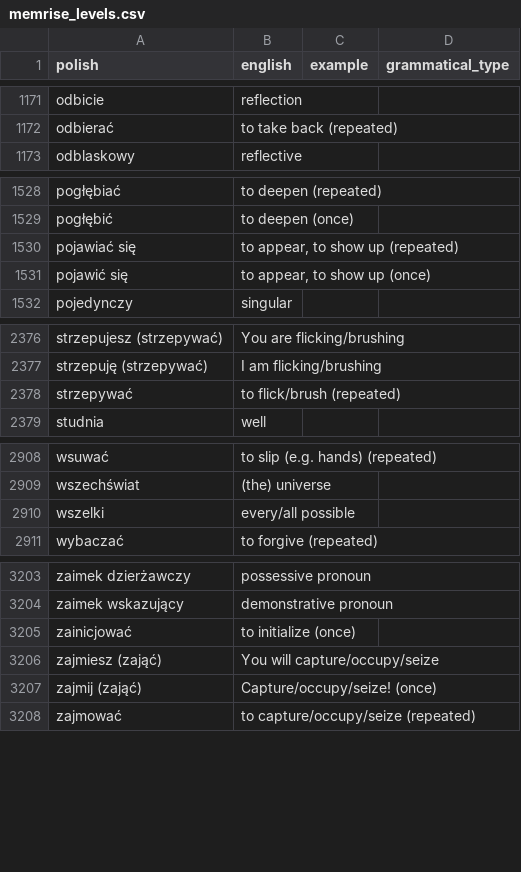
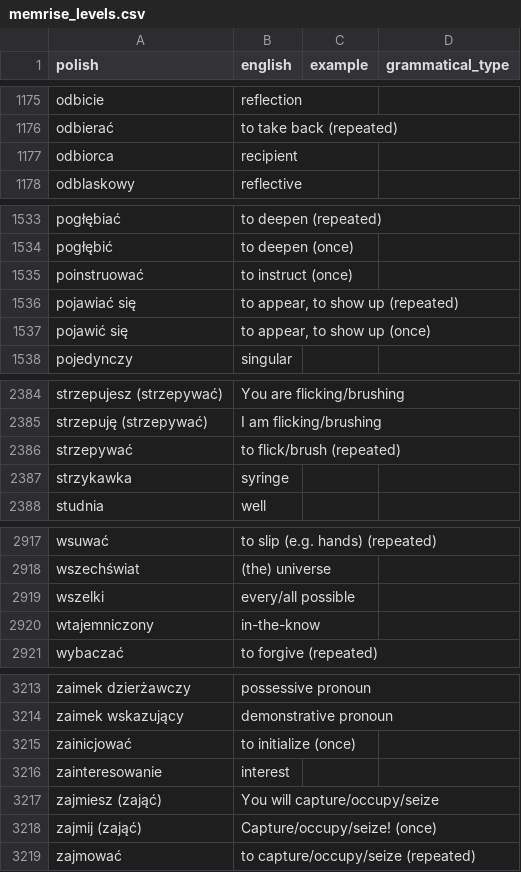
Before and after one commit to nihao2984/memrise-scraper, a CSV file: memrise_levels.csv, drawn as a sheet; only a part is shown, gaps mark what is left out; the diff covers the shown part only; the diff names each change by its address in the sheet, - before the commit and + after, or states it on an @@ line.

```diff
--- a/memrise_levels.csv
+++ b/memrise_levels.csv
+row 1177: odbiorca | recipient
+row 1535: poinstruować | to instruct (once)
+row 2387: strzykawka | syringe
+row 2920: wtajemniczony | in-the-know
+row 3216: zainteresowanie | interest
```
Also changed, not shown: 6 added rows and 1 moved row elsewhere in this file, memrise_database.csv.
